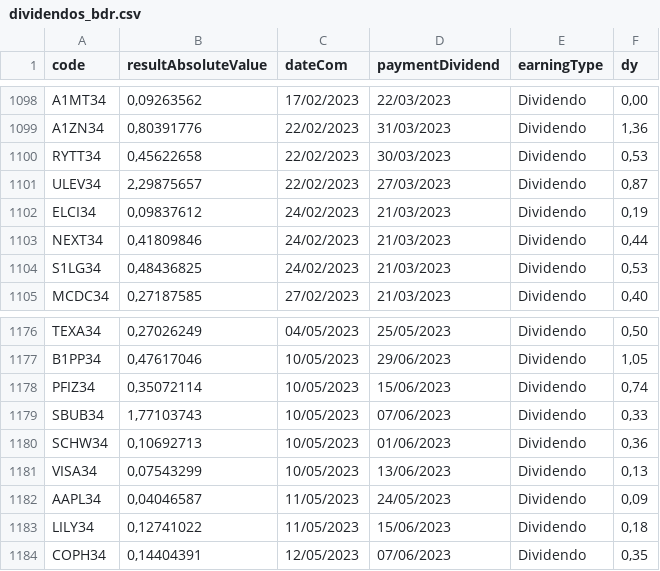
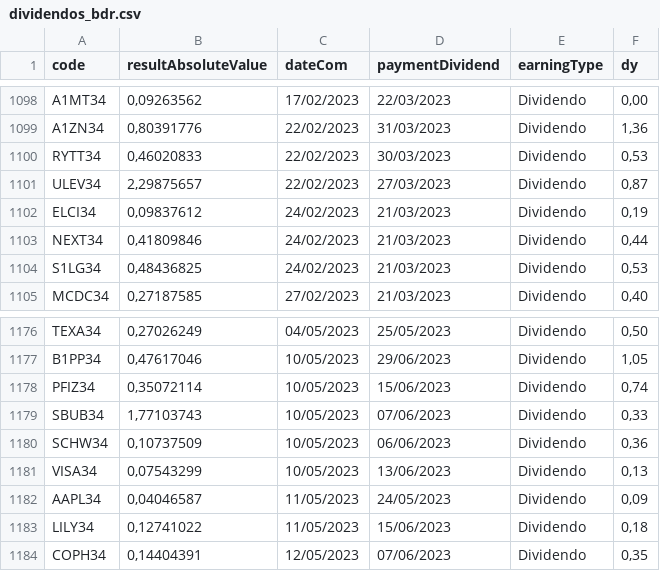
Before and after one commit to edoskita/statusfundamentos, a CSV file: dividendos_bdr.csv, drawn as a sheet; only a part is shown, gaps mark what is left out; the diff covers the shown part only.

```diff
--- a/dividendos_bdr.csv
+++ b/dividendos_bdr.csv
@@ -1099,3 +1099,3 @@ A1MT34,"0,09263562",17/02/2023,22/03/2023,Dividendo,"0,00"
 A1ZN34,"0,80391776",22/02/2023,31/03/2023,Dividendo,"1,36"
-RYTT34,"0,45622658",22/02/2023,30/03/2023,Dividendo,"0,53"
+RYTT34,"0,46020833",22/02/2023,30/03/2023,Dividendo,"0,53"
 ULEV34,"2,29875657",22/02/2023,27/03/2023,Dividendo,"0,87"
@@ -1179,3 +1179,3 @@ PFIZ34,"0,35072114",10/05/2023,15/06/2023,Dividendo,"0,74"
 SBUB34,"1,77103743",10/05/2023,07/06/2023,Dividendo,"0,33"
-SCHW34,"0,10692713",10/05/2023,01/06/2023,Dividendo,"0,36"
+SCHW34,"0,10737509",10/05/2023,06/06/2023,Dividendo,"0,36"
 VISA34,"0,07543299",10/05/2023,13/06/2023,Dividendo,"0,13"
```
Also changed, not shown: 2 added rows and 9 edited cells elsewhere in this file.
